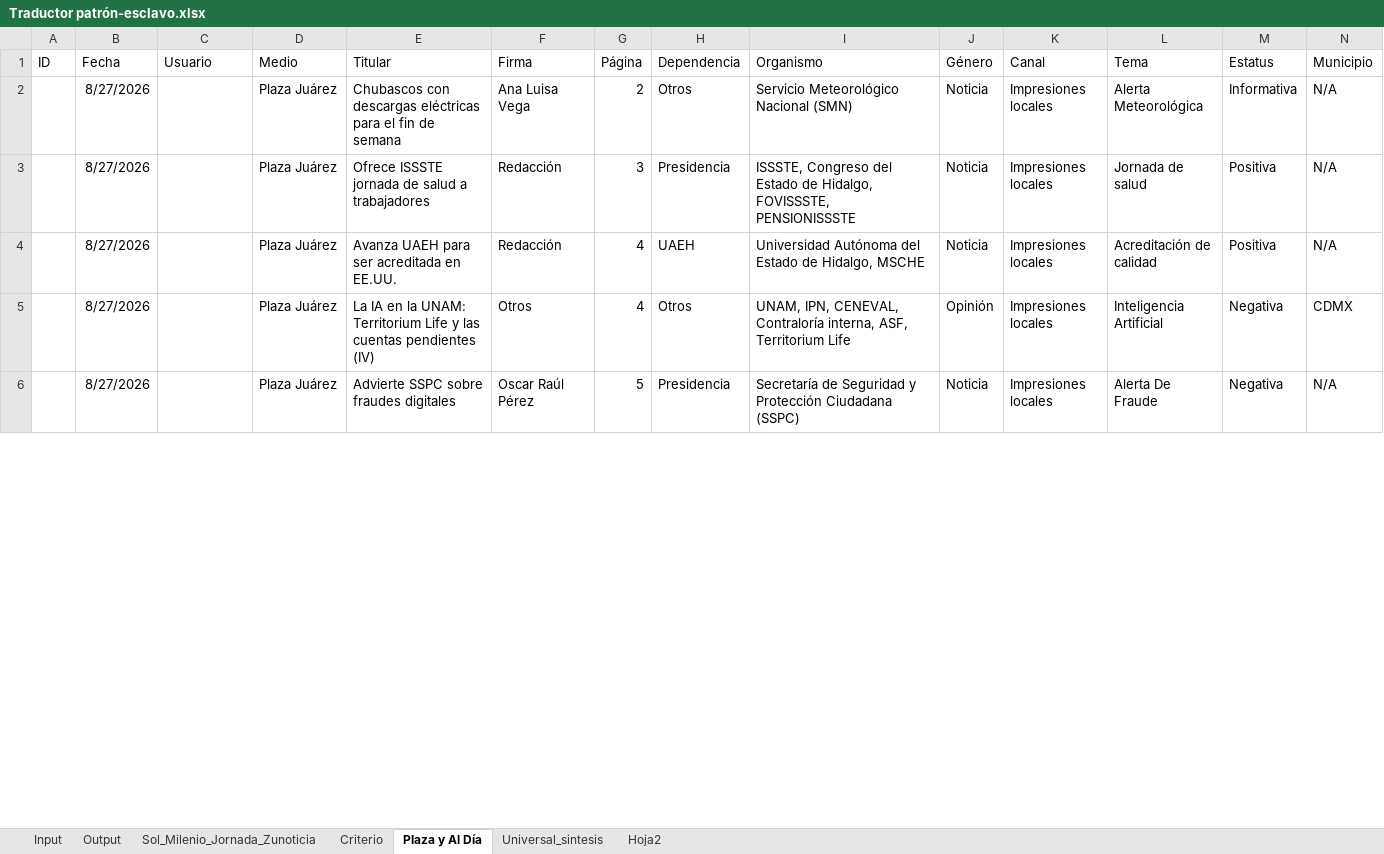
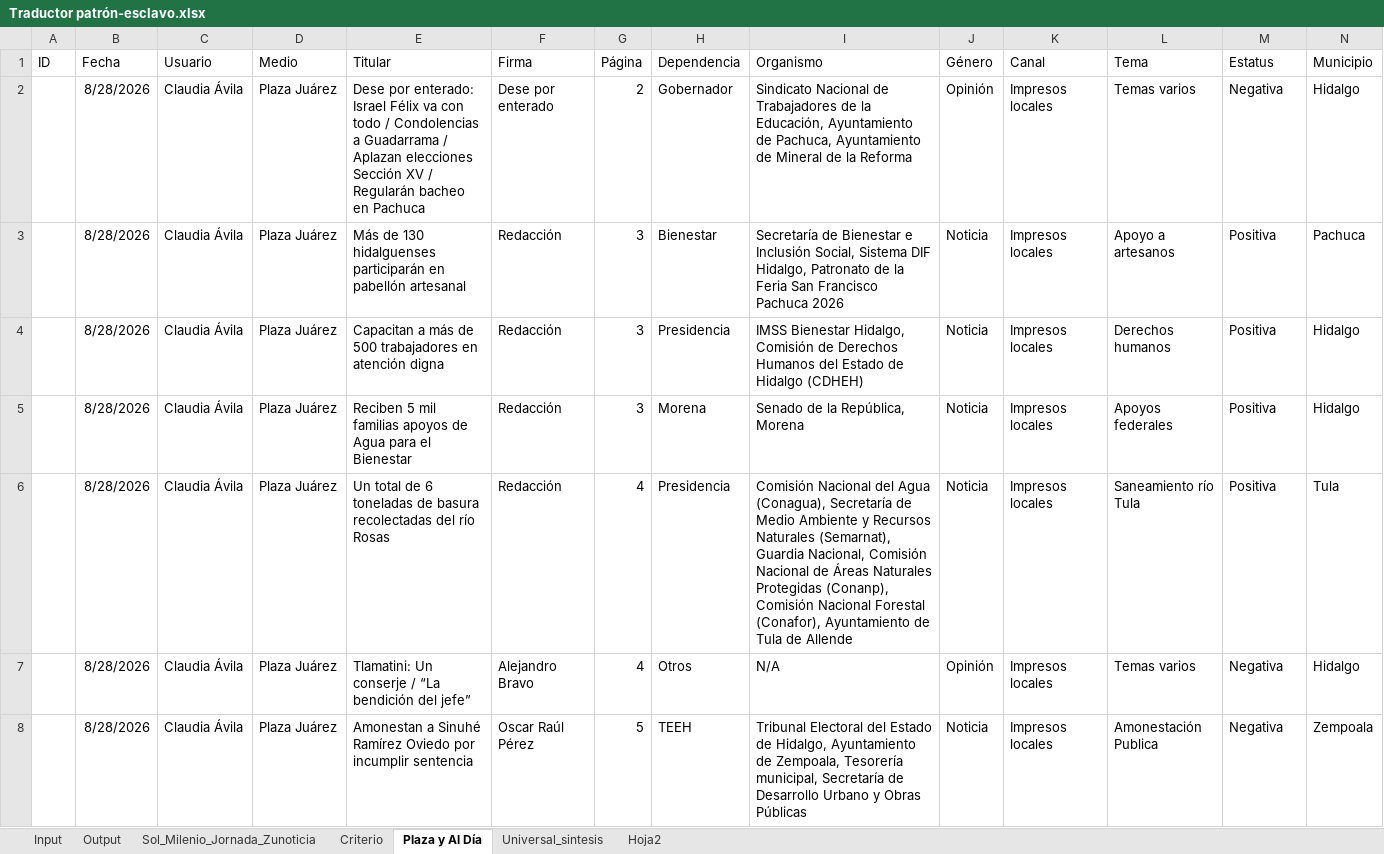
Before and after one commit to thelonious9/capturanotas, an Excel workbook: Traductor patrón-esclavo.xlsx, sheet Plaza y Al Día, drawn as a sheet; only a part is shown; values as stored, in another font and other column widths than the file's, no borders; table styles not drawn; removed rows and columns are numbered as before the commit, all else as after; the diff covers the shown part only; the diff names each change by its address in the sheet, - before the commit and + after, or states it on an @@ line.

```diff
--- a/Traductor patrón-esclavo.xlsx (sheet Plaza y Al Día)
+++ b/Traductor patrón-esclavo.xlsx (sheet Plaza y Al Día)
-row 2:  | 8/27/2026 |  | Plaza Juárez | Chubascos con descargas eléctricas para el fin de semana | Ana Luisa Vega | 2 | Otros | Servicio Meteorológico Nacional (SMN) | Noticia | Impresiones locales | Alerta Meteorológica | Informativa | N/A
+row 2:  | 8/28/2026 | Claudia Ávila | Plaza Juárez | Dese por enterado: Israel Félix va con todo / Condolencias a Guadarrama / Aplazan elecciones Sección XV / Regularán bacheo en Pachuca | Dese por enterado | 2 | Gobernador | Sindicato Nacional de Trabajadores de la Educación, Ayuntamiento de Pachuca, Ayuntamiento de Mineral de la Reforma | Opinión | Impresos locales | Temas varios | Negativa | Hidalgo
+row 3:  | 8/28/2026 | Claudia Ávila | Plaza Juárez | Más de 130 hidalguenses participarán en pabellón artesanal | Redacción | 3 | Bienestar | Secretaría de Bienestar e Inclusión Social, Sistema DIF Hidalgo, Patronato de la Feria San Francisco Pachuca 2026 | Noticia | Impresos locales | Apoyo a artesanos | Positiva | Pachuca
-B4 (Fecha): 8/27/2026
+B4 (Fecha): 8/28/2026
-C4 (Usuario): (empty)
+C4 (Usuario): Claudia Ávila
-E4 (Titular): Ofrece ISSSTE jornada de salud a trabajadores
+E4 (Titular): Capacitan a más de 500 trabajadores en atención digna
-I4 (Organismo): ISSSTE, Congreso del Estado de Hidalgo, FOVISSSTE, PENSIONISSSTE
+I4 (Organismo): IMSS Bienestar Hidalgo, Comisión de Derechos Humanos del Estado de Hidalgo (CDHEH)
-K4 (Canal): Impresiones locales
+K4 (Canal): Impresos locales
-L4 (Tema): Jornada de salud
+L4 (Tema): Derechos humanos
-N4 (Municipio): N/A
+N4 (Municipio): Hidalgo
+row 5:  | 8/28/2026 | Claudia Ávila | Plaza Juárez | Reciben 5 mil familias apoyos de Agua para el Bienestar | Redacción | 3 | Morena | Senado de la República, Morena | Noticia | Impresos locales | Apoyos federales | Positiva | Hidalgo
-B6:B8 (Fecha): 8/27/2026
+B6:B8 (Fecha): 8/28/2026
-C6:C8 (Usuario): (empty)
+C6:C8 (Usuario): Claudia Ávila
-E6 (Titular): Avanza UAEH para ser acreditada en EE.UU.
+E6 (Titular): Un total de 6 toneladas de basura recolectadas del río Rosas
-H6 (Dependencia): UAEH
+H6 (Dependencia): Presidencia
-I6 (Organismo): Universidad Autónoma del Estado de Hidalgo, MSCHE
+I6 (Organismo): Comisión Nacional del Agua (Conagua), Secretaría de Medio Ambiente y Recursos Naturales (Semarnat), Guardia Nacional, Comisión Nacional de Áreas Naturales Protegidas (Conanp), Comisión Nacional Forestal (Conafor), Ayuntamiento de Tula de Allende
-K6:K8 (Canal): Impresiones locales
+K6:K8 (Canal): Impresos locales
-L6 (Tema): Acreditación de calidad
+L6 (Tema): Saneamiento río Tula
-N6 (Municipio): N/A
+N6 (Municipio): Tula
-E7 (Titular): La IA en la UNAM: Territorium Life y las cuentas pendientes (IV)
+E7 (Titular): Tlamatini: Un conserje / “La bendición del jefe”
-F7 (Firma): Otros
+F7 (Firma): Alejandro Bravo
-I7 (Organismo): UNAM, IPN, CENEVAL, Contraloría interna, ASF, Territorium Life
+I7 (Organismo): N/A
-L7 (Tema): Inteligencia Artificial
+L7 (Tema): Temas varios
-N7 (Municipio): CDMX
+N7 (Municipio): Hidalgo
-E8 (Titular): Advierte SSPC sobre fraudes digitales
+E8 (Titular): Amonestan a Sinuhé Ramírez Oviedo por incumplir sentencia
-H8 (Dependencia): Presidencia
+H8 (Dependencia): TEEH
-I8 (Organismo): Secretaría de Seguridad y Protección Ciudadana (SSPC)
+I8 (Organismo): Tribunal Electoral del Estado de Hidalgo, Ayuntamiento de Zempoala, Tesorería municipal, Secretaría de Desarrollo Urbano y Obras Públicas
-L8 (Tema): Alerta De Fraude
+L8 (Tema): Amonestación Publica
-N8 (Municipio): N/A
+N8 (Municipio): Zempoala
```
Also changed, not shown: 7 added rows, 4 removed rows and 101 edited cells elsewhere in this sheet, sheet Input, sheet Output, sheet Sol_Milenio_Jornada_Zunoticia, sheet Criterio, sheet Universal_sintesis, sheet Hoja2, tABLA PARA XML.xlsx, 6 other files.
